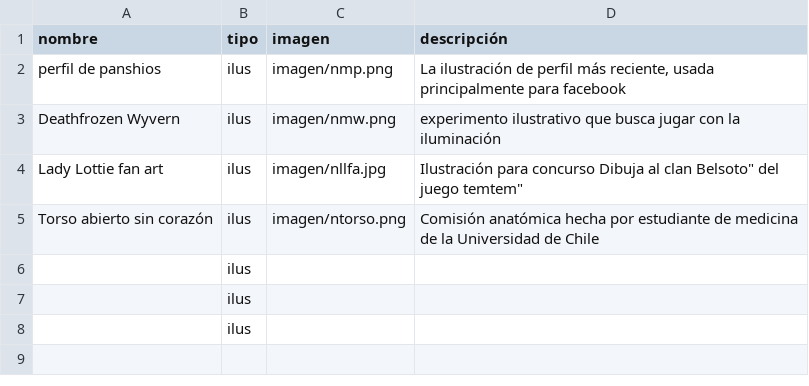
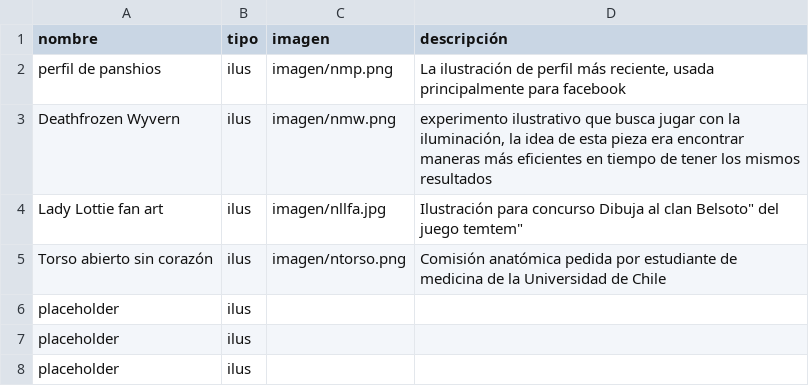
Before and after one commit to Panshios/clase-16, a CSV file: lista.csv, drawn as a sheet.

```diff
--- a/lista.csv
+++ b/lista.csv
@@ -2,7 +2,7 @@ nombre,tipo,imagen,descripción
 "perfil de panshios",ilus,"imagen/nmp.png","La ilustración de perfil más reciente, usada principalmente para facebook"
-"Deathfrozen Wyvern",ilus,"imagen/nmw.png","experimento ilustrativo que busca jugar con la iluminación"
+"Deathfrozen Wyvern",ilus,"imagen/nmw.png","experimento ilustrativo que busca jugar con la iluminación, la idea de esta pieza era encontrar maneras más eficientes en tiempo de tener los mismos resultados"
 "Lady Lottie fan art",ilus,"imagen/nllfa.jpg","Ilustración para concurso "Dibuja al clan Belsoto" del juego temtem"
-"Torso abierto sin corazón",ilus,"imagen/ntorso.png","Comisión anatómica hecha por estudiante de medicina de la Universidad de Chile"
-"",ilus,"",""
-"",ilus,"",""
-"",ilus,"",""
+"Torso abierto sin corazón",ilus,"imagen/ntorso.png","Comisión anatómica pedida por estudiante de medicina de la Universidad de Chile"
+"placeholder",ilus,"",""
+"placeholder",ilus,"",""
+"placeholder",ilus,"",""
```
Also changed, not shown: 4 other files.
